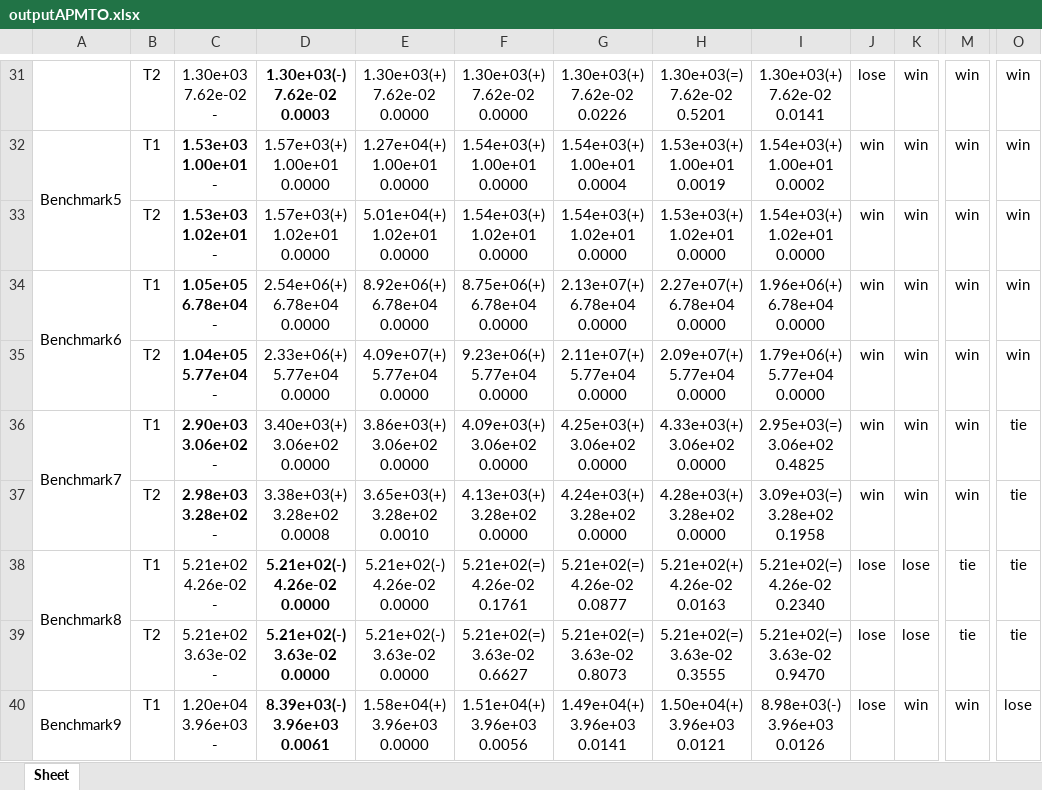
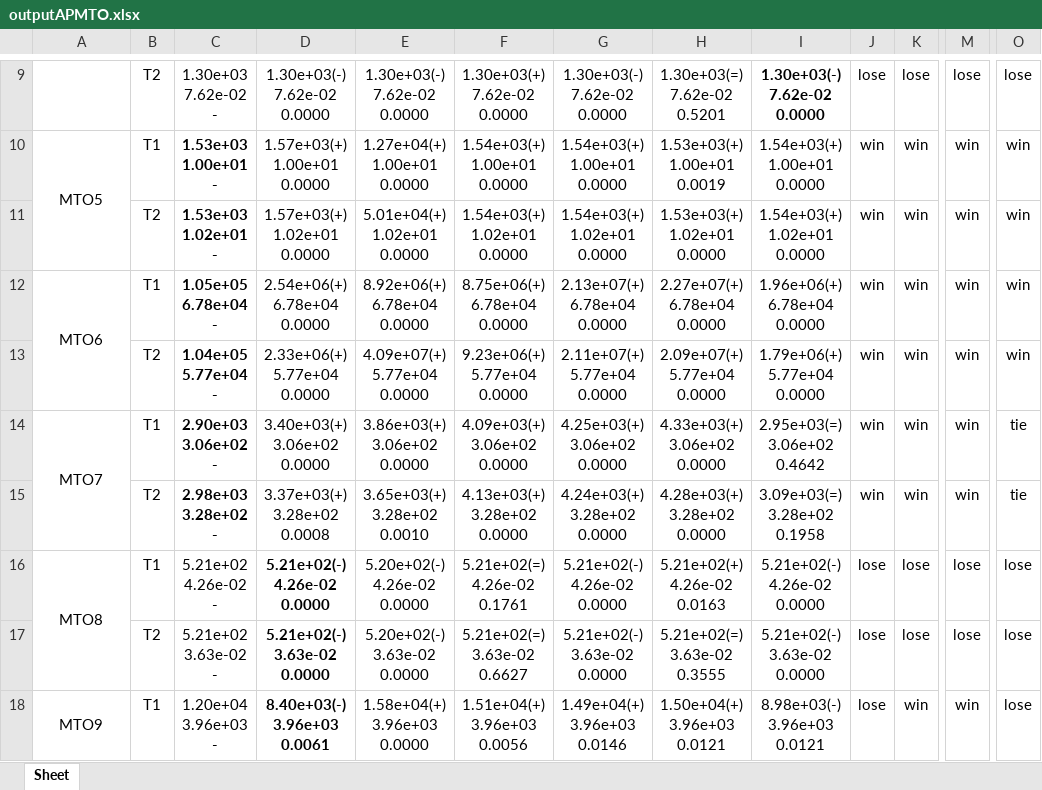
Before and after one commit to Qingsongnc/Auxiliary-Population-based-Multitask-Optimization, an Excel workbook: WilcoxonRankSumTest/output/outputAPMTO.xlsx, sheet Sheet, drawn as a sheet; only a part is shown, gaps mark what is left out; values as stored, in another font and other column widths than the file's, no borders; addresses are those after the commit; ↵ is a line break in a cell; the diff covers the shown part only; the diff names each change by its address in the sheet, - before the commit and + after, or states it on an @@ line.

```diff
--- a/WilcoxonRankSumTest/output/outputAPMTO.xlsx (sheet Sheet)
+++ b/WilcoxonRankSumTest/output/outputAPMTO.xlsx (sheet Sheet)
-D9 bold: on
+D9 bold: off
-D9: 1.30e+03(-) ↵ 7.62e-02 ↵ 0.0003
+D9: 1.30e+03(-) ↵ 7.62e-02 ↵ 0.0000
-E9: 1.30e+03(+) ↵ 7.62e-02 ↵ 0.0000
+E9: 1.30e+03(-) ↵ 7.62e-02 ↵ 0.0000
-G9: 1.30e+03(+) ↵ 7.62e-02 ↵ 0.0226
+G9: 1.30e+03(-) ↵ 7.62e-02 ↵ 0.0000
-I9 bold: off
+I9 bold: on
-I9: 1.30e+03(+) ↵ 7.62e-02 ↵ 0.0141
+I9: 1.30e+03(-) ↵ 7.62e-02 ↵ 0.0000
-K9: win
+K9: lose
-M9: win
+M9: lose
-O9: win
+O9: lose
-A10: Benchmark5
+A10: MTO5
-G10: 1.54e+03(+) ↵ 1.00e+01 ↵ 0.0004
+G10: 1.54e+03(+) ↵ 1.00e+01 ↵ 0.0000
-I10: 1.54e+03(+) ↵ 1.00e+01 ↵ 0.0002
+I10: 1.54e+03(+) ↵ 1.00e+01 ↵ 0.0000
-A12: Benchmark6
+A12: MTO6
-A14: Benchmark7
+A14: MTO7
-I14: 2.95e+03(=) ↵ 3.06e+02 ↵ 0.4825
+I14: 2.95e+03(=) ↵ 3.06e+02 ↵ 0.4642
-D15: 3.38e+03(+) ↵ 3.28e+02 ↵ 0.0008
+D15: 3.37e+03(+) ↵ 3.28e+02 ↵ 0.0008
-A16: Benchmark8
+A16: MTO8
-E16: 5.21e+02(-) ↵ 4.26e-02 ↵ 0.0000
+E16: 5.20e+02(-) ↵ 4.26e-02 ↵ 0.0000
-G16: 5.21e+02(=) ↵ 4.26e-02 ↵ 0.0877
+G16: 5.21e+02(-) ↵ 4.26e-02 ↵ 0.0000
-I16: 5.21e+02(=) ↵ 4.26e-02 ↵ 0.2340
+I16: 5.21e+02(-) ↵ 4.26e-02 ↵ 0.0000
-M16:M17: tie
+M16:M17: lose
-O16:O17: tie
+O16:O17: lose
-E17: 5.21e+02(-) ↵ 3.63e-02 ↵ 0.0000
+E17: 5.20e+02(-) ↵ 3.63e-02 ↵ 0.0000
-G17: 5.21e+02(=) ↵ 3.63e-02 ↵ 0.8073
+G17: 5.21e+02(-) ↵ 3.63e-02 ↵ 0.0000
-I17: 5.21e+02(=) ↵ 3.63e-02 ↵ 0.9470
+I17: 5.21e+02(-) ↵ 3.63e-02 ↵ 0.0000
-A18: Benchmark9
+A18: MTO9
-D18: 8.39e+03(-) ↵ 3.96e+03 ↵ 0.0061
+D18: 8.40e+03(-) ↵ 3.96e+03 ↵ 0.0061
-G18: 1.49e+04(+) ↵ 3.96e+03 ↵ 0.0141
+G18: 1.49e+04(+) ↵ 3.96e+03 ↵ 0.0146
-I18: 8.98e+03(-) ↵ 3.96e+03 ↵ 0.0126
+I18: 8.98e+03(-) ↵ 3.96e+03 ↵ 0.0121
```
Also changed, not shown: 22 removed rows, 39 edited cells and cell formats elsewhere in this sheet, 2 other files.
